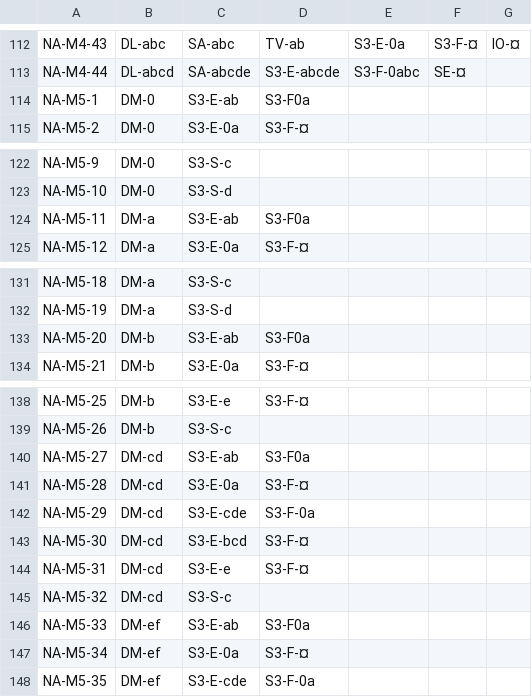
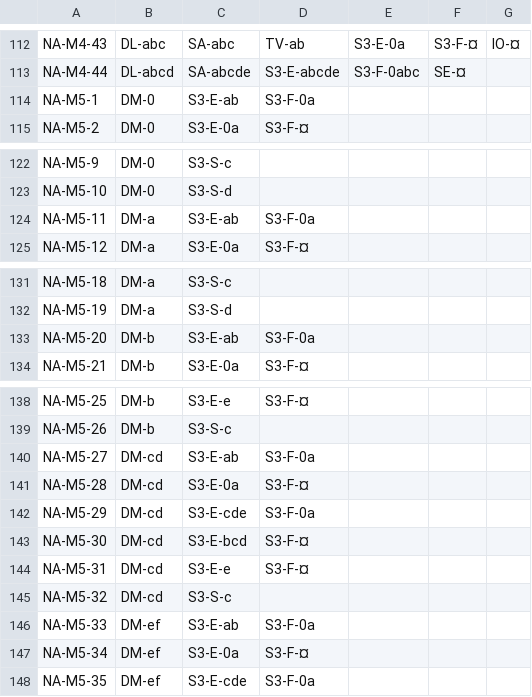
Before and after one commit to Artsdatabanken/nin-data-lastejobb, a CSV file: kildedata/Natur_i_Norge/Natursystem/Basistrinn_per_grunntype.csv, drawn as a sheet; only a part is shown, gaps mark what is left out.

Commit message:
Korriger feil i datagrunnlag (#500)
S3-F0a => S3-F-0a

```diff
--- a/kildedata/Natur_i_Norge/Natursystem/Basistrinn_per_grunntype.csv
+++ b/kildedata/Natur_i_Norge/Natursystem/Basistrinn_per_grunntype.csv
@@ -113,3 +113,3 @@
 "NA-M4-44","DL-abcd","SA-abcde","S3-E-abcde","S3-F-0abc","SE-¤"," "
-"NA-M5-1","DM-0","S3-E-ab","S3-F0a"," "," "," "
+"NA-M5-1","DM-0","S3-E-ab","S3-F-0a"," "," "," "
 "NA-M5-2","DM-0","S3-E-0a","S3-F-¤"," "," "," "
@@ -123,3 +123,3 @@
 "NA-M5-10","DM-0","S3-S-d"," "," "," "," "
-"NA-M5-11","DM-a","S3-E-ab","S3-F0a"," "," "," "
+"NA-M5-11","DM-a","S3-E-ab","S3-F-0a"," "," "," "
 "NA-M5-12","DM-a","S3-E-0a","S3-F-¤"," "," "," "
@@ -132,3 +132,3 @@
 "NA-M5-19","DM-a","S3-S-d"," "," "," "," "
-"NA-M5-20","DM-b","S3-E-ab","S3-F0a"," "," "," "
+"NA-M5-20","DM-b","S3-E-ab","S3-F-0a"," "," "," "
 "NA-M5-21","DM-b","S3-E-0a","S3-F-¤"," "," "," "
@@ -139,3 +139,3 @@
 "NA-M5-26","DM-b","S3-S-c"," "," "," "," "
-"NA-M5-27","DM-cd","S3-E-ab","S3-F0a"," "," "," "
+"NA-M5-27","DM-cd","S3-E-ab","S3-F-0a"," "," "," "
 "NA-M5-28","DM-cd","S3-E-0a","S3-F-¤"," "," "," "
@@ -145,3 +145,3 @@
 "NA-M5-32","DM-cd","S3-S-c"," "," "," "," "
-"NA-M5-33","DM-ef","S3-E-ab","S3-F0a"," "," "," "
+"NA-M5-33","DM-ef","S3-E-ab","S3-F-0a"," "," "," "
 "NA-M5-34","DM-ef","S3-E-0a","S3-F-¤"," "," "," "
```
